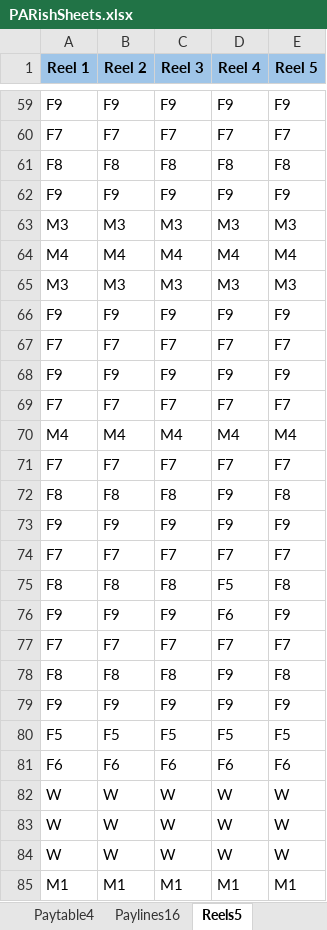
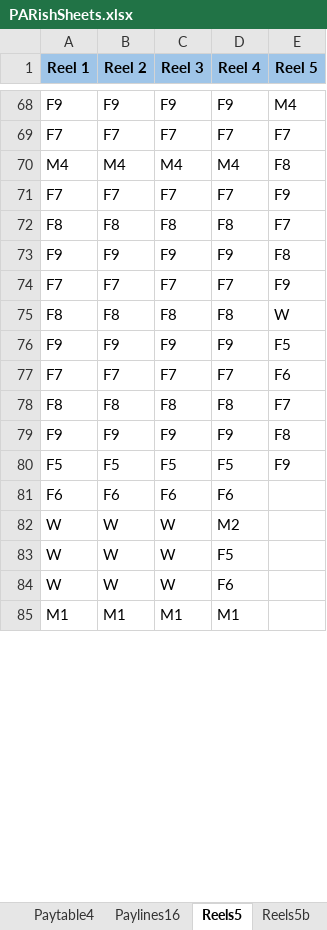
Before and after one commit to kenfuciousd/Math_Simulator, an Excel workbook: assets/PARishSheets.xlsx, sheet Reels5, drawn as a sheet; only a part is shown, gaps mark what is left out; values as stored, in another font and other column widths than the file's, no borders; removed rows and columns are numbered as before the commit, all else as after; the diff covers the shown part only; the diff names each change by its address in the sheet, - before the commit and + after, or states it on an @@ line.

```diff
--- a/assets/PARishSheets.xlsx (sheet Reels5)
+++ b/assets/PARishSheets.xlsx (sheet Reels5)
+sheet tab: Reels5b
-E68 (Reel 5): F9
+E68 (Reel 5): M4
-row 61: F8 | F8 | F8 | F8 | F8
-row 62: F9 | F9 | F9 | F9 | F9
-E70 (Reel 5): M4
+E70 (Reel 5): F8
-row 65: M3 | M3 | M3 | M3 | M3
-row 66: F9 | F9 | F9 | F9 | F9
-E71 (Reel 5): F7
+E71 (Reel 5): F9
-row 68: F9 | F9 | F9 | F9 | F9
-row 69: F7 | F7 | F7 | F7 | F7
-row 70: M4 | M4 | M4 | M4 | M4
-row 71: F7 | F7 | F7 | F7 | F7
-D72 (Reel 4): F9
+D72 (Reel 4): F8
-E72 (Reel 5): F8
+E72 (Reel 5): F7
-E73 (Reel 5): F9
+E73 (Reel 5): F8
-E74 (Reel 5): F7
+E74 (Reel 5): F9
-D75 (Reel 4): F5
+D75 (Reel 4): F8
-E75 (Reel 5): F8
+E75 (Reel 5): W
-D76 (Reel 4): F6
+D76 (Reel 4): F9
-E76 (Reel 5): F9
+E76 (Reel 5): F5
-E77 (Reel 5): F7
+E77 (Reel 5): F6
-D78 (Reel 4): F9
+D78 (Reel 4): F8
-E78 (Reel 5): F8
+E78 (Reel 5): F7
-E79 (Reel 5): F9
+E79 (Reel 5): F8
-E80 (Reel 5): F5
+E80 (Reel 5): F9
-E81 (Reel 5): F6
+E81 (Reel 5): (empty)
-D82 (Reel 4): W
+D82 (Reel 4): M2
-E82:E84 (Reel 5): W
+E82:E84 (Reel 5): (empty)
-D83 (Reel 4): W
+D83 (Reel 4): F5
-D84 (Reel 4): W
+D84 (Reel 4): F6
-E85 (Reel 5): M1
+E85 (Reel 5): (empty)
```
Also changed, not shown: 15 added rows, 1 removed row and 56 edited cells elsewhere in this sheet, sheet Paytable5, sheet RTP, other sheet tabs, formulas that keep their value, 1 other file.
